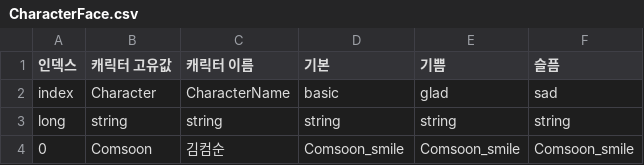
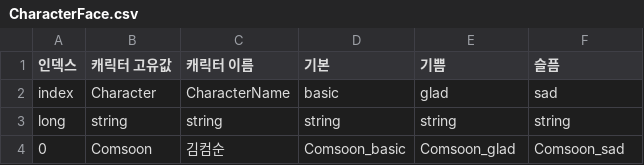
Before and after one commit to szxooliz/RaisingStudent2, a CSV file: Assets/Resources/CSV/CharacterFace.csv, drawn as a sheet; the diff names each change by its address in the sheet, - before the commit and + after, or states it on an @@ line.

```diff
--- a/Assets/Resources/CSV/CharacterFace.csv
+++ b/Assets/Resources/CSV/CharacterFace.csv
-D4 (기본): Comsoon_smile
+D4 (기본): Comsoon_basic
-E4 (기쁨): Comsoon_smile
+E4 (기쁨): Comsoon_glad
-F4 (슬픔): Comsoon_smile
+F4 (슬픔): Comsoon_sad
```
Also changed, not shown: Assets/Resources/CSV/EndingScript.csv, Assets/Resources/CSV/Script.csv, 17 other files.
